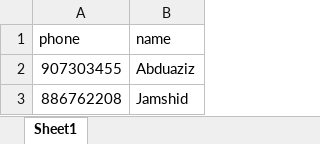
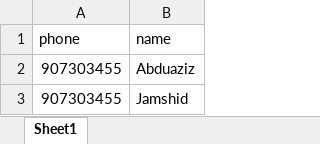
Before and after one commit to Abduaziz3455/ai_telephony, an Excel workbook: data.xlsx, sheet Sheet1, drawn as a sheet; values as stored, in another font and other column widths than the file's, no borders; the diff names each change by its address in the sheet, - before the commit and + after, or states it on an @@ line.

```diff
--- a/data.xlsx (sheet Sheet1)
+++ b/data.xlsx (sheet Sheet1)
-A3 (phone): 886762208
+A3 (phone): 907303455
```
Also changed, not shown: 9 other files.
